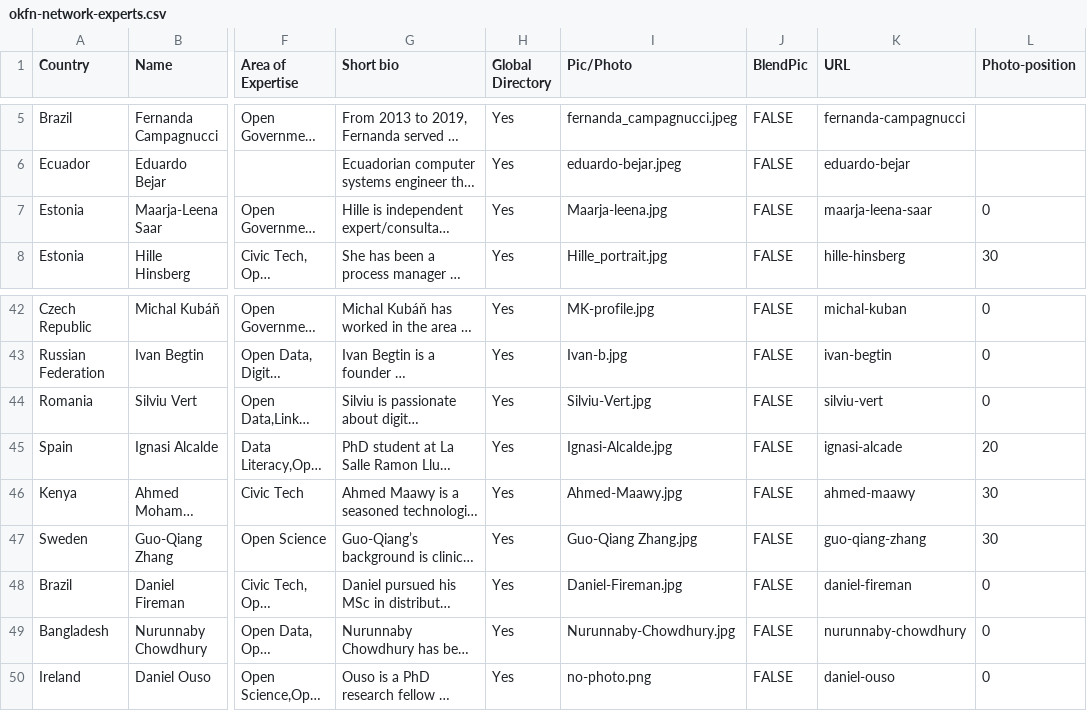
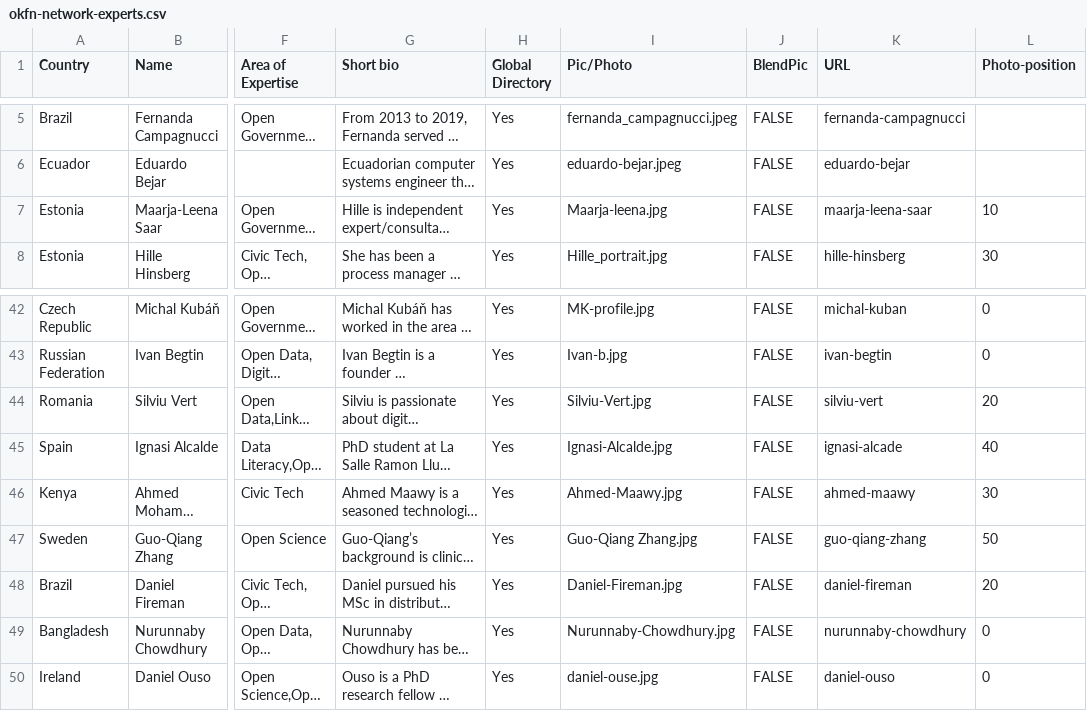
Before and after one commit to okfn/network, a CSV file: okfn-network-experts.csv, drawn as a sheet; only a part is shown, gaps mark what is left out; long unchanged cells end in …; the diff names each change by its address in the sheet, - before the commit and + after, or states it on an @@ line.

Commit message:
Update okfn-network-experts.csv

```diff
--- a/okfn-network-experts.csv
+++ b/okfn-network-experts.csv
-L7 (Photo-position): 0
+L7 (Photo-position): 10
-L44 (Photo-position): 0
+L44 (Photo-position): 20
-L45 (Photo-position): 20
+L45 (Photo-position): 40
-L47 (Photo-position): 30
+L47 (Photo-position): 50
-L48 (Photo-position): 0
+L48 (Photo-position): 20
-I50 (Pic/Photo): no-photo.png
+I50 (Pic/Photo): daniel-ouse.jpg
```
